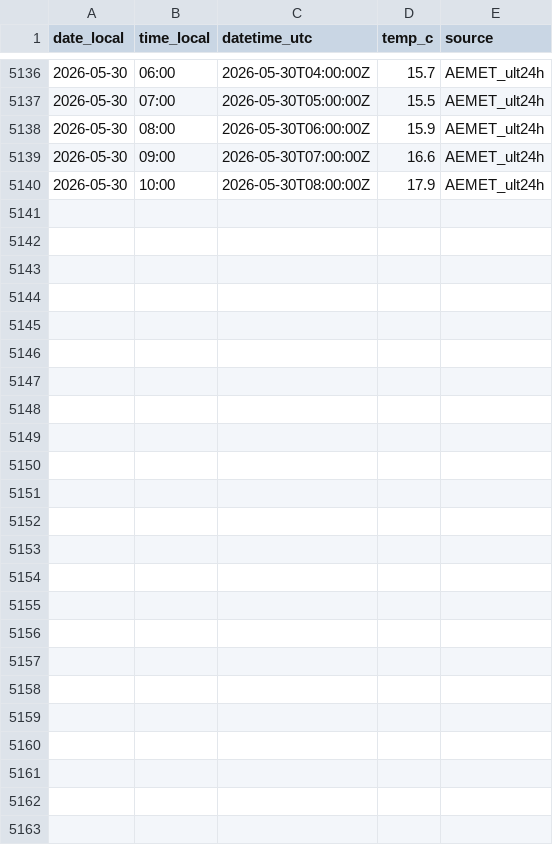
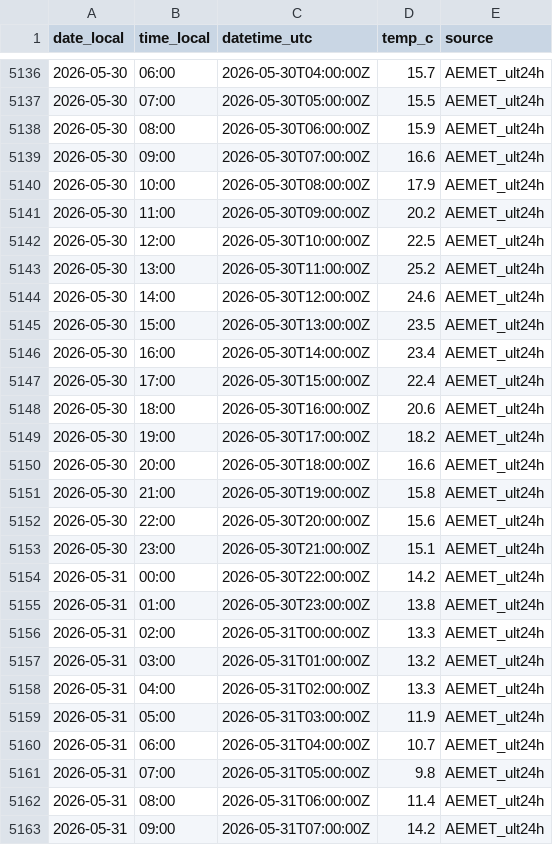
Before and after one commit to artcymap-ctrl/CALEFACCION, a CSV file: docs/data/9091R_temp_history.csv, drawn as a sheet; only a part is shown, gaps mark what is left out; the diff names each change by its address in the sheet, - before the commit and + after, or states it on an @@ line.

```diff
--- a/docs/data/9091R_temp_history.csv
+++ b/docs/data/9091R_temp_history.csv
+row 5141: 2026-05-30 | 11:00 | 2026-05-30T09:00:00Z | 20.2 | AEMET_ult24h
+row 5142: 2026-05-30 | 12:00 | 2026-05-30T10:00:00Z | 22.5 | AEMET_ult24h
+row 5143: 2026-05-30 | 13:00 | 2026-05-30T11:00:00Z | 25.2 | AEMET_ult24h
+row 5144: 2026-05-30 | 14:00 | 2026-05-30T12:00:00Z | 24.6 | AEMET_ult24h
+row 5145: 2026-05-30 | 15:00 | 2026-05-30T13:00:00Z | 23.5 | AEMET_ult24h
+row 5146: 2026-05-30 | 16:00 | 2026-05-30T14:00:00Z | 23.4 | AEMET_ult24h
+row 5147: 2026-05-30 | 17:00 | 2026-05-30T15:00:00Z | 22.4 | AEMET_ult24h
+row 5148: 2026-05-30 | 18:00 | 2026-05-30T16:00:00Z | 20.6 | AEMET_ult24h
+row 5149: 2026-05-30 | 19:00 | 2026-05-30T17:00:00Z | 18.2 | AEMET_ult24h
+row 5150: 2026-05-30 | 20:00 | 2026-05-30T18:00:00Z | 16.6 | AEMET_ult24h
+row 5151: 2026-05-30 | 21:00 | 2026-05-30T19:00:00Z | 15.8 | AEMET_ult24h
+row 5152: 2026-05-30 | 22:00 | 2026-05-30T20:00:00Z | 15.6 | AEMET_ult24h
+row 5153: 2026-05-30 | 23:00 | 2026-05-30T21:00:00Z | 15.1 | AEMET_ult24h
+row 5154: 2026-05-31 | 00:00 | 2026-05-30T22:00:00Z | 14.2 | AEMET_ult24h
+row 5155: 2026-05-31 | 01:00 | 2026-05-30T23:00:00Z | 13.8 | AEMET_ult24h
+row 5156: 2026-05-31 | 02:00 | 2026-05-31T00:00:00Z | 13.3 | AEMET_ult24h
+row 5157: 2026-05-31 | 03:00 | 2026-05-31T01:00:00Z | 13.2 | AEMET_ult24h
+row 5158: 2026-05-31 | 04:00 | 2026-05-31T02:00:00Z | 13.3 | AEMET_ult24h
+row 5159: 2026-05-31 | 05:00 | 2026-05-31T03:00:00Z | 11.9 | AEMET_ult24h
+row 5160: 2026-05-31 | 06:00 | 2026-05-31T04:00:00Z | 10.7 | AEMET_ult24h
+row 5161: 2026-05-31 | 07:00 | 2026-05-31T05:00:00Z | 9.8 | AEMET_ult24h
+row 5162: 2026-05-31 | 08:00 | 2026-05-31T06:00:00Z | 11.4 | AEMET_ult24h
+row 5163: 2026-05-31 | 09:00 | 2026-05-31T07:00:00Z | 14.2 | AEMET_ult24h
```
Also changed, not shown: docs/data/9091R_temp_hourly.csv.
